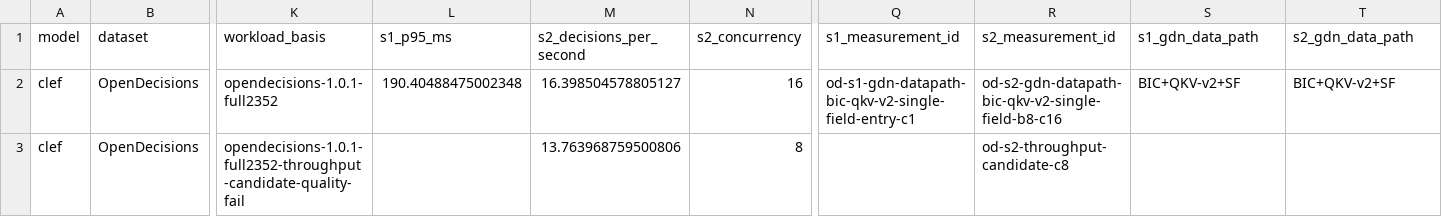
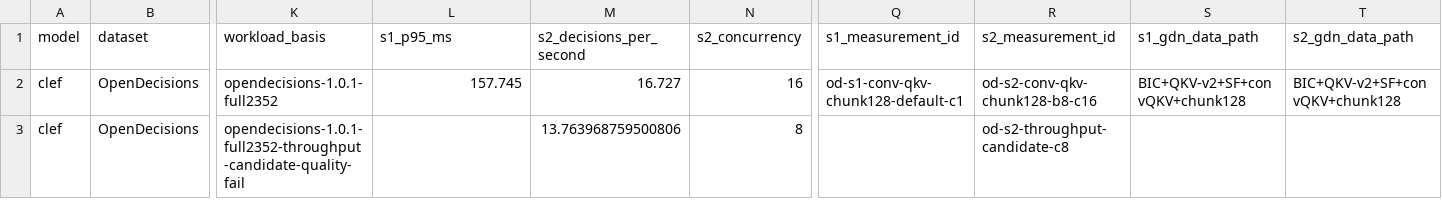
Before and after one commit to Iamnotphage/Clef-27B-ascend, a CSV file: Clef-27B/results.csv, drawn as a sheet; only a part is shown, gaps mark what is left out; the diff names each change by its address in the sheet, - before the commit and + after, or states it on an @@ line.

```diff
--- a/Clef-27B/results.csv
+++ b/Clef-27B/results.csv
-L2 (s1_p95_ms): 190.40488475002348
+L2 (s1_p95_ms): 157.745
-M2 (s2_decisions_per_second): 16.398504578805127
+M2 (s2_decisions_per_second): 16.727
-Q2 (s1_measurement_id): od-s1-gdn-datapath-bic-qkv-v2-single-field-entry-c1
+Q2 (s1_measurement_id): od-s1-conv-qkv-chunk128-default-c1
-R2 (s2_measurement_id): od-s2-gdn-datapath-bic-qkv-v2-single-field-b8-c16
+R2 (s2_measurement_id): od-s2-conv-qkv-chunk128-b8-c16
-S2 (s1_gdn_data_path): BIC+QKV-v2+SF
+S2 (s1_gdn_data_path): BIC+QKV-v2+SF+convQKV+chunk128
-T2 (s2_gdn_data_path): BIC+QKV-v2+SF
+T2 (s2_gdn_data_path): BIC+QKV-v2+SF+convQKV+chunk128
```
Also changed, not shown: Clef-27B/metrics.csv, 4 other files.
